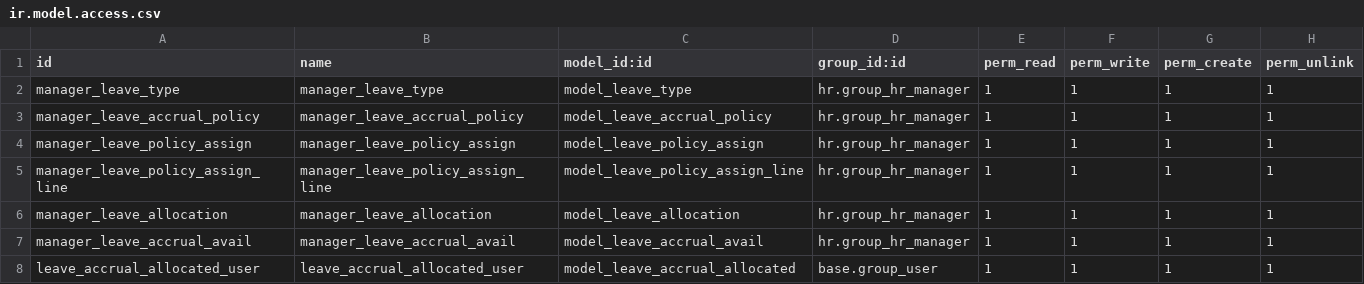
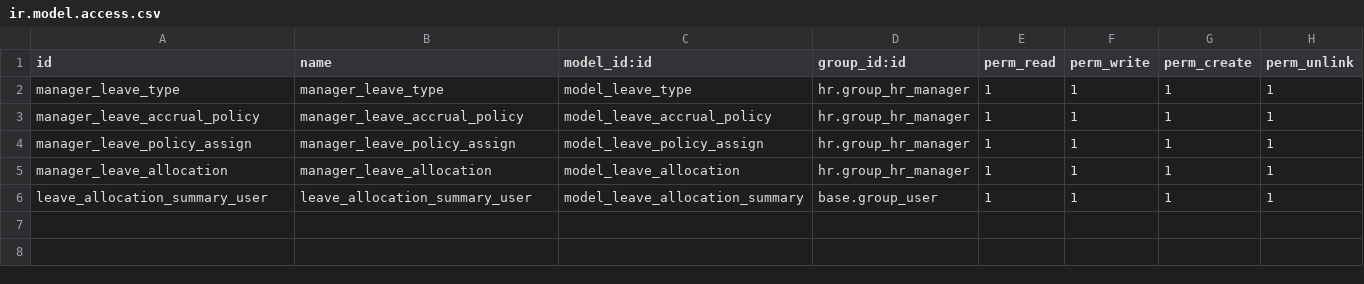
Before and after one commit to asphaltzipper/azi-odoo-modules, a CSV file: hr_leave_accrual/security/ir.model.access.csv, drawn as a sheet.

Commit message:
improve hr_leave_accrual

```diff
--- a/hr_leave_accrual/security/ir.model.access.csv
+++ b/hr_leave_accrual/security/ir.model.access.csv
@@ -4,5 +4,3 @@ manager_leave_accrual_policy,manager_leave_accrual_policy,model_leave_accrual_po
 manager_leave_policy_assign,manager_leave_policy_assign,model_leave_policy_assign,hr.group_hr_manager,1,1,1,1
-manager_leave_policy_assign_line,manager_leave_policy_assign_line,model_leave_policy_assign_line,hr.group_hr_manager,1,1,1,1
 manager_leave_allocation,manager_leave_allocation,model_leave_allocation,hr.group_hr_manager,1,1,1,1
-manager_leave_accrual_avail,manager_leave_accrual_avail,model_leave_accrual_avail,hr.group_hr_manager,1,1,1,1
-leave_accrual_allocated_user,leave_accrual_allocated_user,model_leave_accrual_allocated,base.group_user,1,1,1,1
+leave_allocation_summary_user,leave_allocation_summary_user,model_leave_allocation_summary,base.group_user,1,1,1,1
```
Also changed, not shown: 28 other files.
